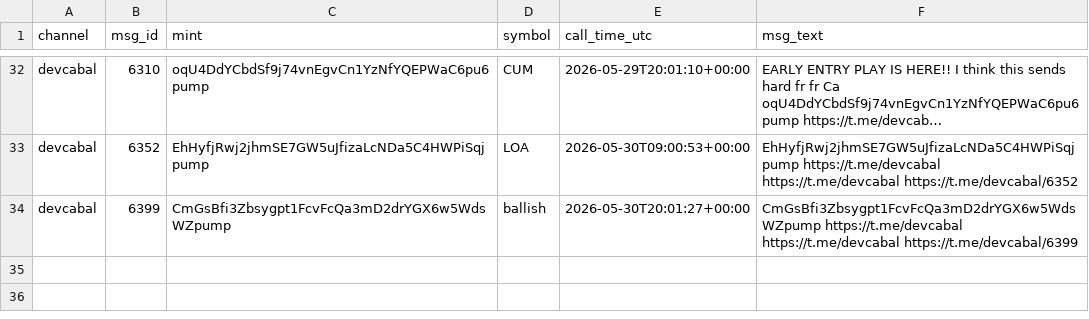
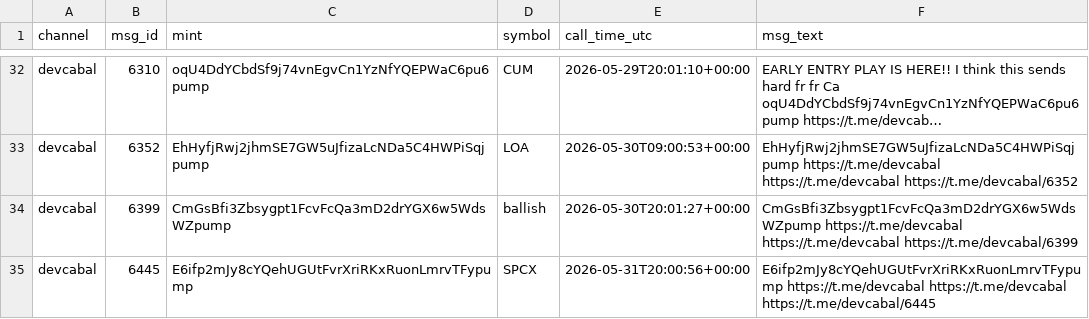
Before and after one commit to nikolan17/pumpfun-call-analyzer, a CSV file: calls_detected.csv, drawn as a sheet; only a part is shown, gaps mark what is left out; long unchanged cells end in ….

```diff
--- a/calls_detected.csv
+++ b/calls_detected.csv
@@ -34 +34,2 @@ devcabal,6352,EhHyfjRwj2jhmSE7GW5uJfizaLcNDa5C4HWPiSqjpump,LOA,2026-05-30T09:00:
 devcabal,6399,CmGsBfi3Zbsygpt1FcvFcQa3mD2drYGX6w5WdsWZpump,ballish,2026-05-30T20:01:27+00:00,CmGsBfi3Zbsygpt1FcvFcQa3mD2drYGX6w5WdsWZpump https://t.me/devcabal https://t.me/devcabal https://t.me/devcabal/6399
+devcabal,6445,E6ifp2mJy8cYQehUGUtFvrXriRKxRuonLmrvTFypump,SPCX,2026-05-31T20:00:56+00:00,E6ifp2mJy8cYQehUGUtFvrXriRKxRuonLmrvTFypump https://t.me/devcabal https://t.me/devcabal https://t.me/devcabal/6445
```
Also changed, not shown: calls_analysis.csv, 1 other file.
